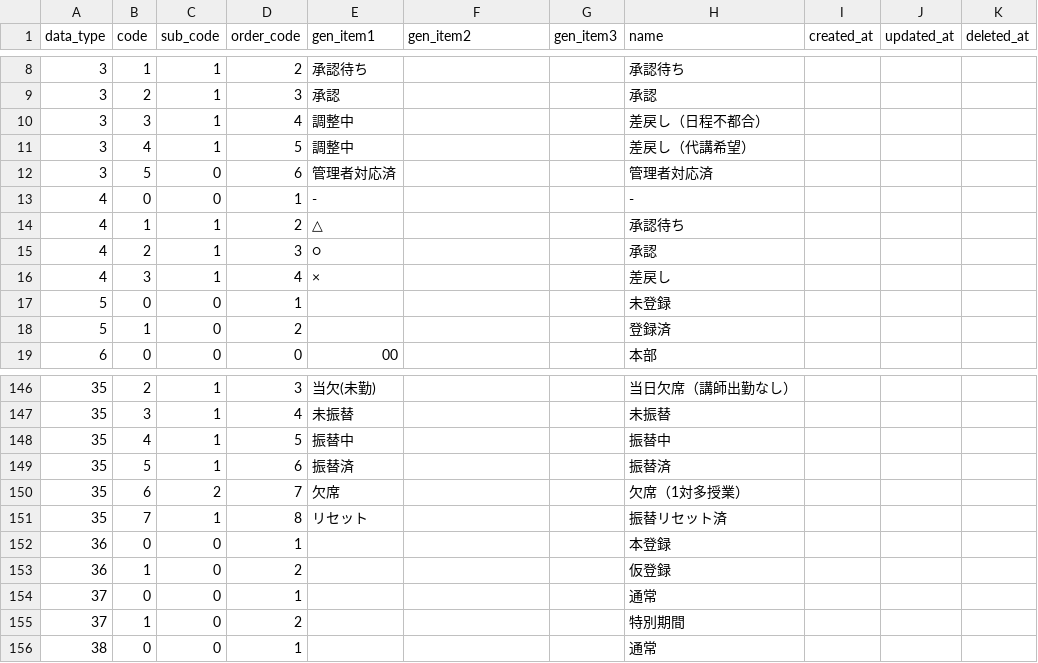
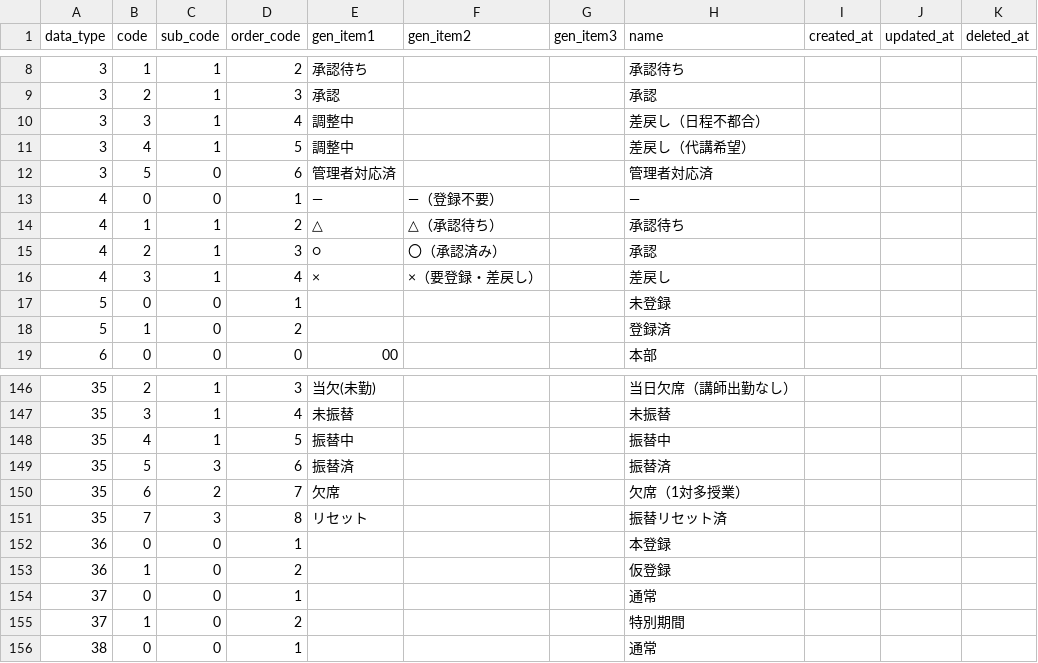
Before and after one commit to Taichi-Muraoka/mypage-sample, a CSV file: source/web-testea/database/csv/mst_codes.csv, drawn as a sheet; only a part is shown, gaps mark what is left out.

```diff
--- a/source/web-testea/database/csv/mst_codes.csv
+++ b/source/web-testea/database/csv/mst_codes.csv
@@ -12,6 +12,6 @@ data_type,code,sub_code,order_code,gen_item1,gen_item2,gen_item3,name,created_at
 3,5,0,6,管理者対応済,,,管理者対応済,,,
-4,0,0,1,-,,,-,,,
-4,1,1,2,△,,,承認待ち,,,
-4,2,1,3,○,,,承認,,,
-4,3,1,4,×,,,差戻し,,,
+4,0,0,1,―,―（登録不要）,,―,,,
+4,1,1,2,△,△（承認待ち）,,承認待ち,,,
+4,2,1,3,○,〇（承認済み）,,承認,,,
+4,3,1,4,×,×（要登録・差戻し）,,差戻し,,,
 5,0,0,1,,,,未登録,,,
@@ -148,5 +148,5 @@ data_type,code,sub_code,order_code,gen_item1,gen_item2,gen_item3,name,created_at
 35,4,1,5,振替中,,,振替中,,,
-35,5,1,6,振替済,,,振替済,,,
+35,5,3,6,振替済,,,振替済,,,
 35,6,2,7,欠席,,,欠席（1対多授業）,,,
-35,7,1,8,リセット,,,振替リセット済,,,
+35,7,3,8,リセット,,,振替リセット済,,,
 36,0,0,1,,,,本登録,,,
```
Also changed, not shown: 9 other files.
